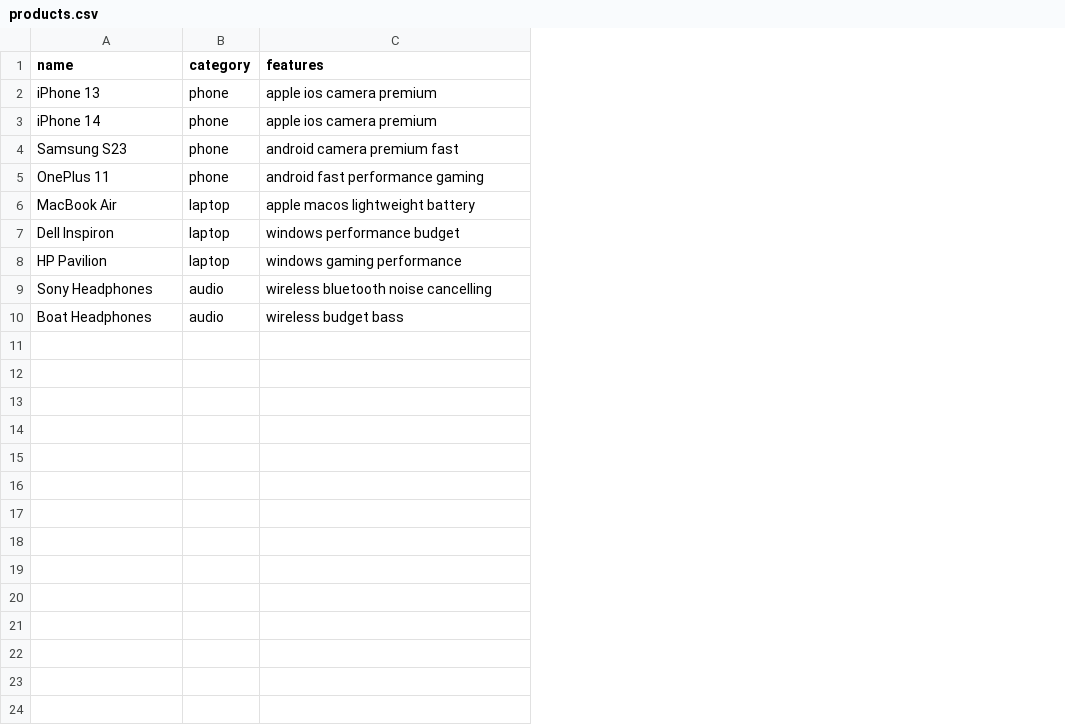
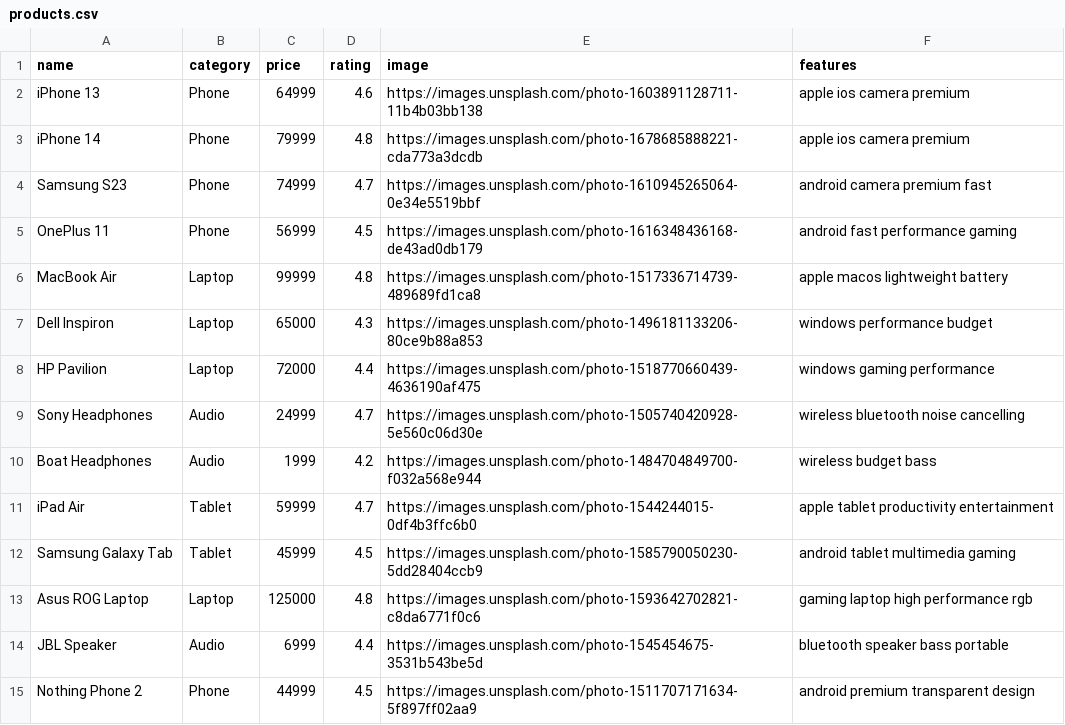
Before and after one commit to dedeepya77/ProductRecommender, a CSV file: products.csv, drawn as a sheet; the diff names each change by its address in the sheet, - before the commit and + after, or states it on an @@ line.

Commit message:
Added professional Amazon-style UI and upgraded dataset

```diff
--- a/products.csv
+++ b/products.csv
+column C (price), rows 2-10: 64999 | 79999 | 74999 | 56999 | 99999 | 65000 | 72000 | 24999 | 1999
+column D (rating), rows 2-10: 4.6 | 4.8 | 4.7 | 4.5 | 4.8 | 4.3 | 4.4 | 4.7 | 4.2
+column E (image), rows 2-10: https://images.unsplash.com/photo-1603891128711-11b4b03bb138 | https://images.unsplash.com/photo-1678685888221-cda773a3dcdb | https://images.unsplash.com/photo-1610945265064-0e34e5519bbf | https://images.unsplash.com/photo-1616348436168-de43ad0db179 | https://images.unsplash.com/photo-1517336714739-489689fd1ca8 | https://images.unsplash.com/photo-1496181133206-80ce9b88a853 | https://images.unsplash.com/photo-1518770660439-4636190af475 | https://images.unsplash.com/photo-1505740420928-5e560c06d30e | https://images.unsplash.com/photo-1484704849700-f032a568e944
-B2:B5 (category): phone
+B2:B5 (category): Phone
-B6:B8 (category): laptop
+B6:B8 (category): Laptop
-B9:B10 (category): audio
+B9:B10 (category): Audio
+row 11: iPad Air | Tablet | 59999 | 4.7 | https://images.unsplash.com/photo-1544244015-0df4b3ffc6b0 | apple tablet productivity entertainment
+row 12: Samsung Galaxy Tab | Tablet | 45999 | 4.5 | https://images.unsplash.com/photo-1585790050230-5dd28404ccb9 | android tablet multimedia gaming
+row 13: Asus ROG Laptop | Laptop | 125000 | 4.8 | https://images.unsplash.com/photo-1593642702821-c8da6771f0c6 | gaming laptop high performance rgb
+row 14: JBL Speaker | Audio | 6999 | 4.4 | https://images.unsplash.com/photo-1545454675-3531b543be5d | bluetooth speaker bass portable
+row 15: Nothing Phone 2 | Phone | 44999 | 4.5 | https://images.unsplash.com/photo-1511707171634-5f897ff02aa9 | android premium transparent design
```
Also changed, not shown: 1 other file.
